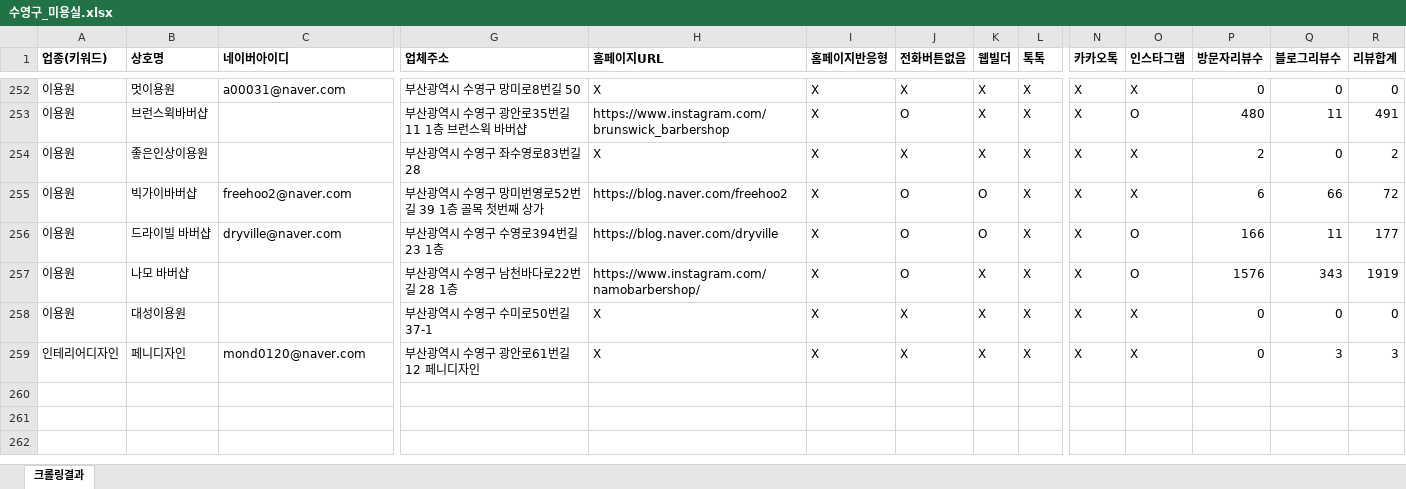
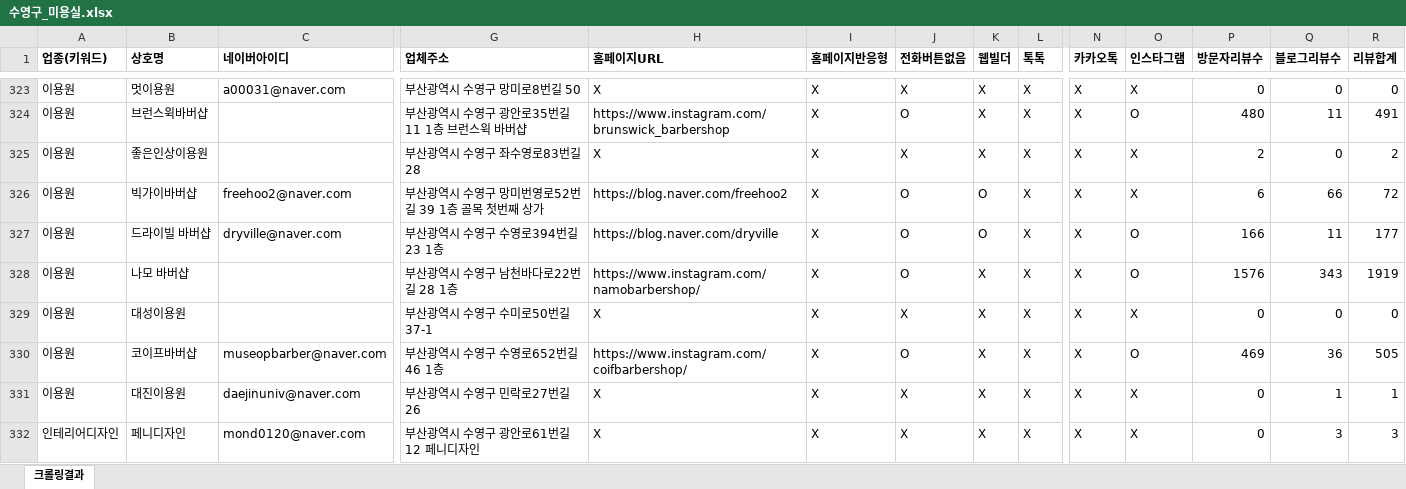
Before and after one commit to didai64595021-ui/onda-hompage, an Excel workbook: naver-place-crawler/results_hair/수영구_미용실.xlsx, sheet 크롤링결과, drawn as a sheet; only a part is shown, gaps mark what is left out; values as stored, in another font and other column widths than the file's, no borders; rows hold the shown columns only; the diff covers the shown part only; the diff names each change by its address in the sheet, - before the commit and + after, or states it on an @@ line.

```diff
--- a/naver-place-crawler/results_hair/수영구_미용실.xlsx (sheet 크롤링결과)
+++ b/naver-place-crawler/results_hair/수영구_미용실.xlsx (sheet 크롤링결과)
+row 330: 이용원 | 코이프바버샵 | museopbarber@naver.com | 부산광역시 수영구 수영로652번길 46 1층 | https://www.instagram.com/coifbarbershop/ | X | O | X | X | X | O | 469 | 36 | 505
+row 331: 이용원 | 대진이용원 | daejinuniv@naver.com | 부산광역시 수영구 민락로27번길 26 | X | X | X | X | X | X | X | 0 | 1 | 1
```
Also changed, not shown: 71 added rows elsewhere in this sheet, naver-place-crawler/results_hair/광산구_미용실.xlsx, naver-place-crawler/results_hair/창원_미용실.xlsx, 17 other files.
